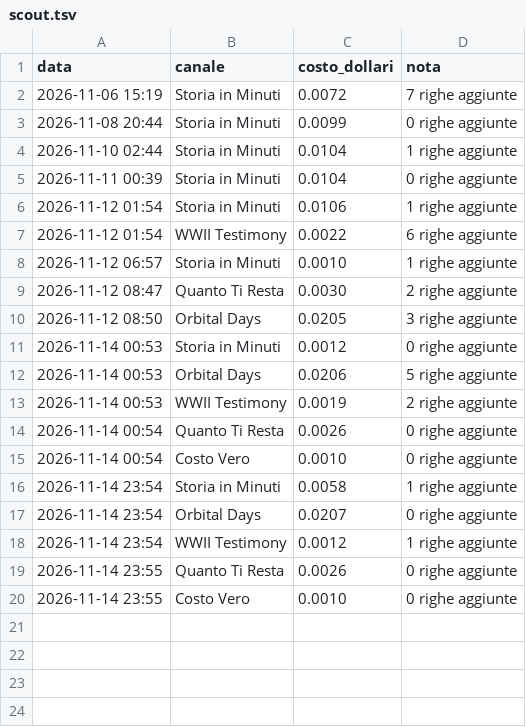
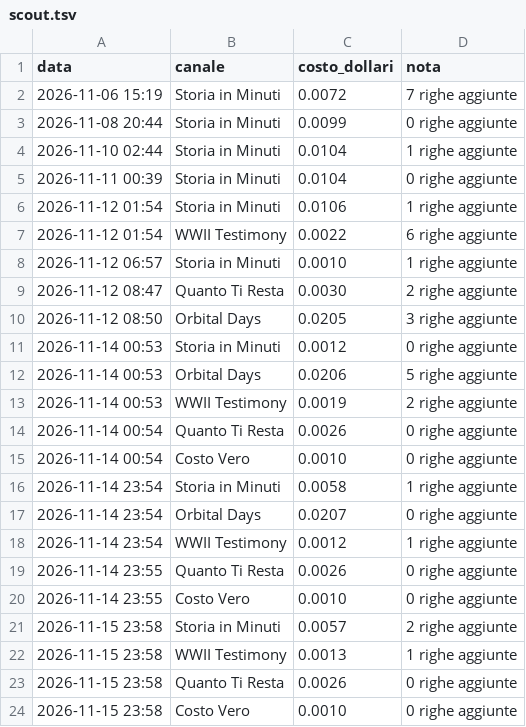
Before and after one commit to gggweb23-gif/ambience, a TSV file: coach/costi/scout.tsv, drawn as a sheet; the diff names each change by its address in the sheet, - before the commit and + after, or states it on an @@ line.

Commit message:
Costi scout

```diff
--- a/coach/costi/scout.tsv
+++ b/coach/costi/scout.tsv
+row 21: 2026-11-15 23:58 | Storia in Minuti | 0.0057 | 2 righe aggiunte
+row 22: 2026-11-15 23:58 | WWII Testimony | 0.0013 | 1 righe aggiunte
+row 23: 2026-11-15 23:58 | Quanto Ti Resta | 0.0026 | 0 righe aggiunte
+row 24: 2026-11-15 23:58 | Costo Vero | 0.0010 | 0 righe aggiunte
```
